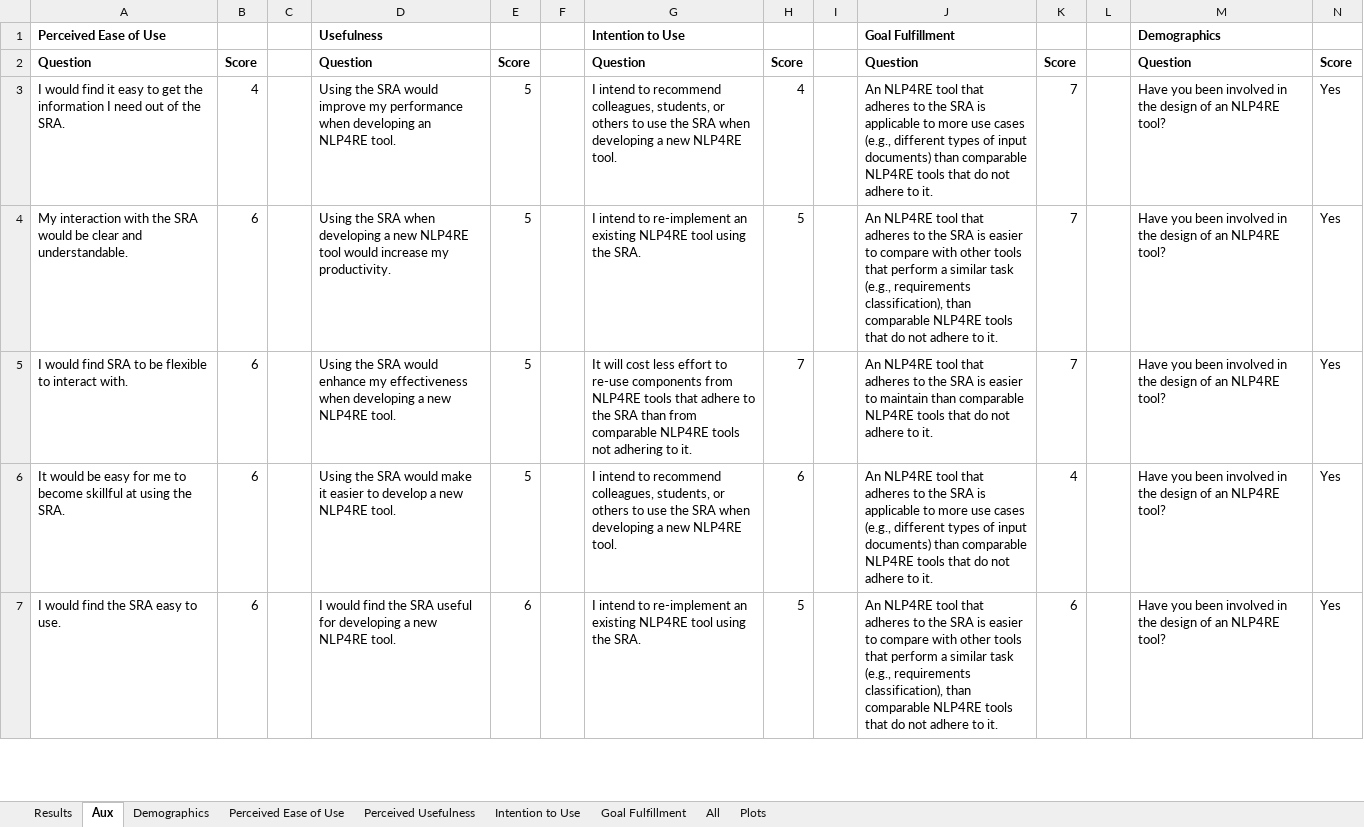
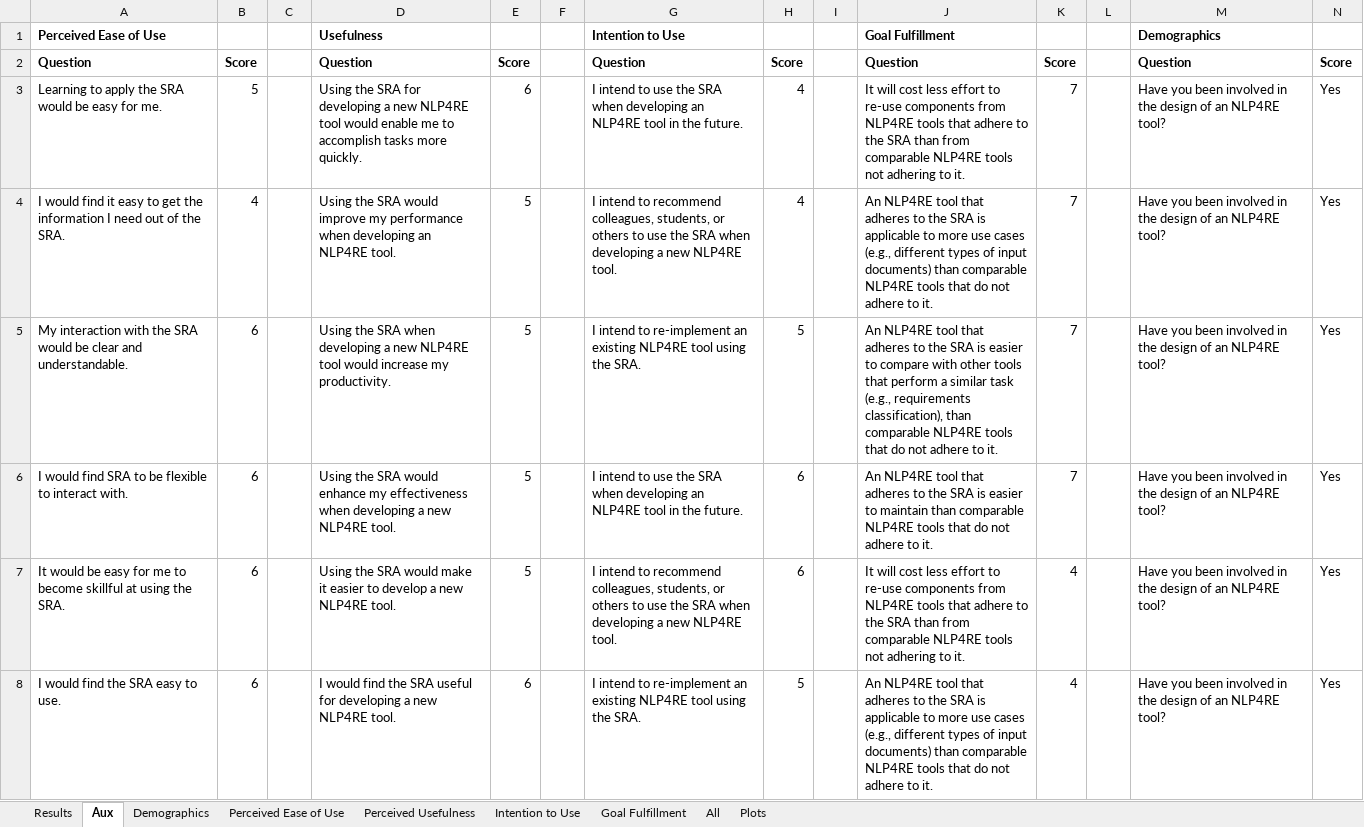
Before and after one commit to quim-motger/sra-rep-pack, an Excel workbook: process/4 - architectural evaluation/technology acceptance/Fillout AIRERA User Study results.xlsx, sheet Aux, drawn as a sheet; only a part is shown; values as stored, in another font and other column widths than the file's, no borders; charts and pictures not drawn; addresses are those after the commit; the diff covers the shown part only; the diff names each change by its address in the sheet, - before the commit and + after, or states it on an @@ line.

Commit message:
fix processing in user study results

```diff
--- a/process/4 - architectural evaluation/technology acceptance/Fillout AIRERA User Study results.xlsx (sheet Aux)
+++ b/process/4 - architectural evaluation/technology acceptance/Fillout AIRERA User Study results.xlsx (sheet Aux)
+row 3: Learning to apply the SRA would be easy for me. | 5 |  | Using the SRA for developing a new NLP4RE tool would enable me to accomplish tasks more quickly. | 6 |  | I intend to use the SRA when developing an NLP4RE tool in the future. | 4 |  | It will cost less effort to re-use components from NLP4RE tools that adhere to the SRA than from comparable NLP4RE tools not adhering to it. | 7 |  | Have you been involved in the design of an NLP4RE tool? | Yes
-G6: It will cost less effort to re-use components from NLP4RE tools that adhere to the SRA than from comparable NLP4RE tools not adhering to it.
+G6: I intend to use the SRA when developing an NLP4RE tool in the future.
-H6: 7
+H6: 6
-J7: An NLP4RE tool that adheres to the SRA is applicable to more use cases (e.g., different types of input documents) than comparable NLP4RE tools that do not adhere to it.
+J7: It will cost less effort to re-use components from NLP4RE tools that adhere to the SRA than from comparable NLP4RE tools not adhering to it.
-J8: …SRA is easier to compare with other tools that perform a similar task (e.g., requirements classification), than comparable…
+J8: …SRA is applicable to more use cases (e.g., different types of input documents) than comparable…
-K8: 6
+K8: 4
```
Also changed, not shown: 20 added rows, 21 removed rows and 122 edited cells elsewhere in this sheet, sheet All, sheet Plots, formulas that keep their value, charts or pictures.
